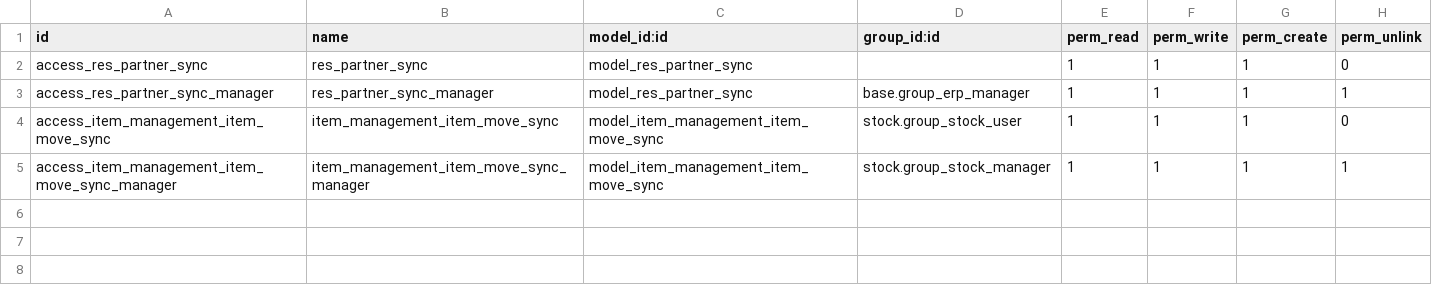
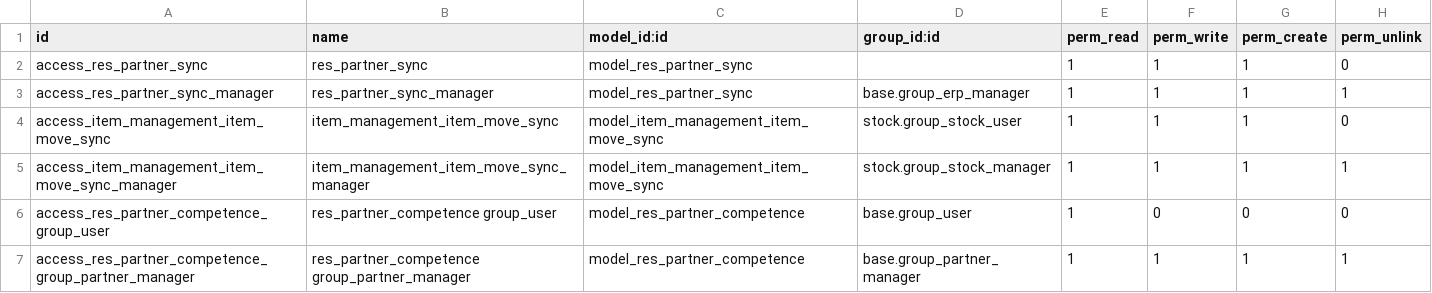
Before and after one commit to Comunitea/custom_apolo, a CSV file: frigo_edi/security/ir.model.access.csv, drawn as a sheet.

Commit message:
[IMP] frigo_edi: Completamos la exportación del fichero CLI

```diff
--- a/frigo_edi/security/ir.model.access.csv
+++ b/frigo_edi/security/ir.model.access.csv
@@ -5 +5,3 @@ access_item_management_item_move_sync,item_management_item_move_sync,model_item_
 access_item_management_item_move_sync_manager,item_management_item_move_sync_manager,model_item_management_item_move_sync,stock.group_stock_manager,1,1,1,1
+access_res_partner_competence_group_user,res_partner_competence group_user,model_res_partner_competence,base.group_user,1,0,0,0
+access_res_partner_competence_group_partner_manager,res_partner_competence group_partner_manager,model_res_partner_competence,base.group_partner_manager,1,1,1,1
```
Also changed, not shown: 9 other files.
